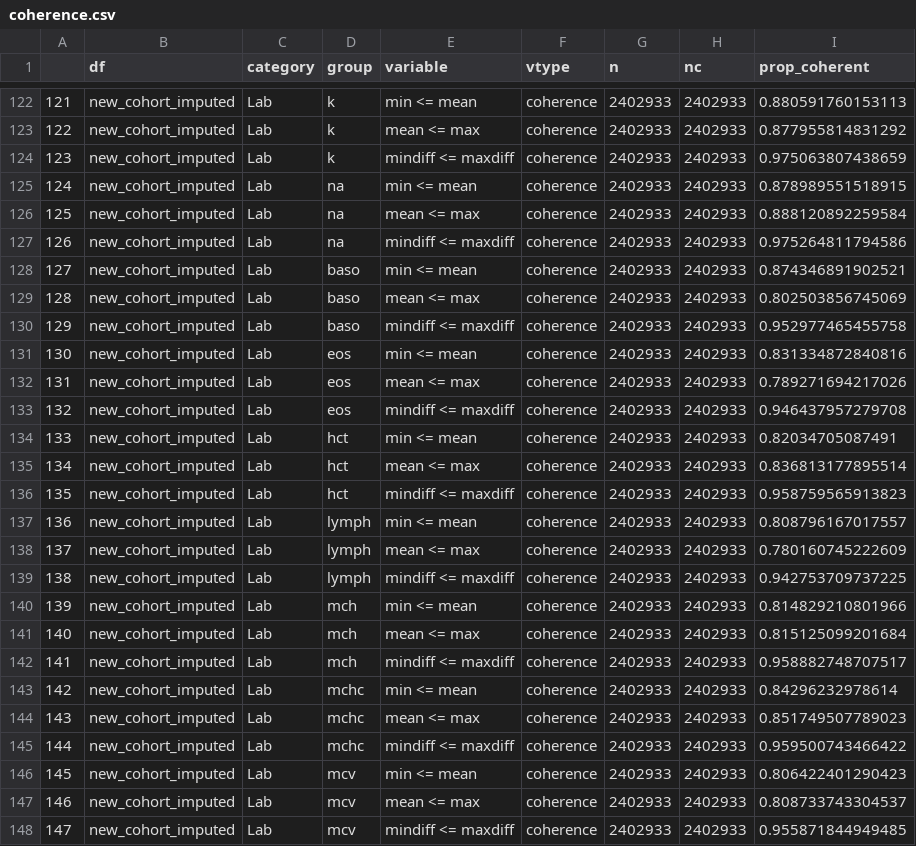
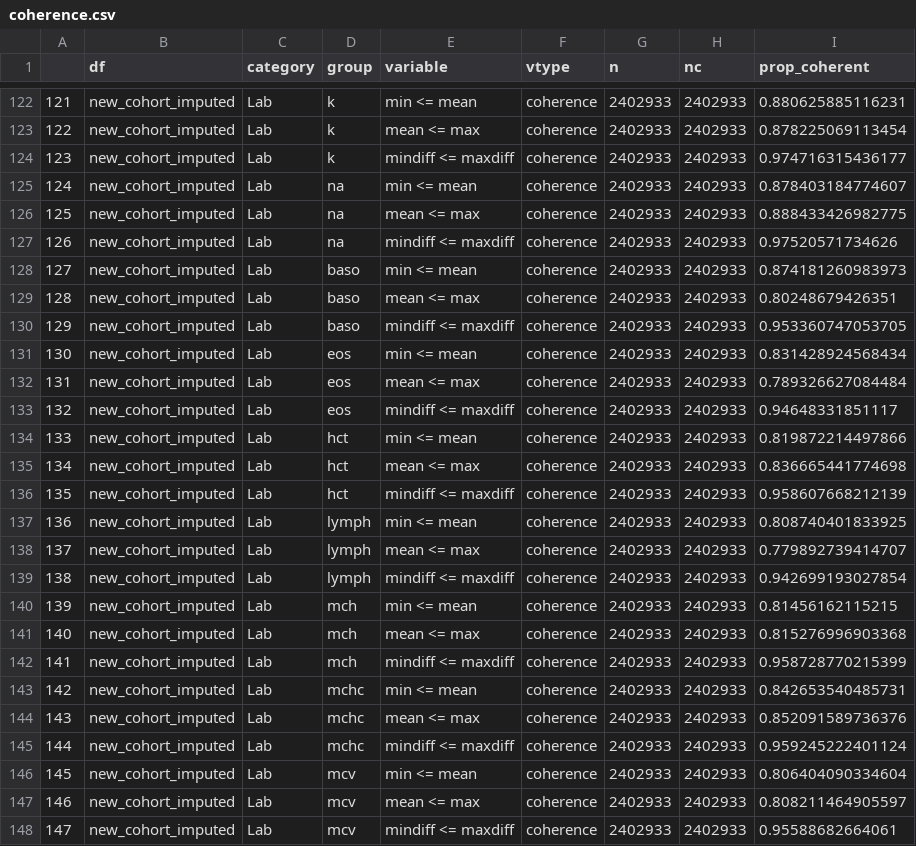
Before and after one commit to Waljee-Zhu-ML-Projects/HOSEA-project, a CSV file: tables/srs/icd10/coherence.csv, drawn as a sheet; only a part is shown, gaps mark what is left out; the diff covers the shown part only.

```diff
--- a/tables/srs/icd10/coherence.csv
+++ b/tables/srs/icd10/coherence.csv
@@ -122,27 +122,27 @@
-"121","new_cohort_imputed","Lab","k","min <= mean","coherence",2402933,2402933,0.880591760153113
-"122","new_cohort_imputed","Lab","k","mean <= max","coherence",2402933,2402933,0.877955814831292
-"123","new_cohort_imputed","Lab","k","mindiff <= maxdiff","coherence",2402933,2402933,0.975063807438659
-"124","new_cohort_imputed","Lab","na","min <= mean","coherence",2402933,2402933,0.878989551518915
-"125","new_cohort_imputed","Lab","na","mean <= max","coherence",2402933,2402933,0.888120892259584
-"126","new_cohort_imputed","Lab","na","mindiff <= maxdiff","coherence",2402933,2402933,0.975264811794586
-"127","new_cohort_imputed","Lab","baso","min <= mean","coherence",2402933,2402933,0.874346891902521
-"128","new_cohort_imputed","Lab","baso","mean <= max","coherence",2402933,2402933,0.802503856745069
-"129","new_cohort_imputed","Lab","baso","mindiff <= maxdiff","coherence",2402933,2402933,0.952977465455758
-"130","new_cohort_imputed","Lab","eos","min <= mean","coherence",2402933,2402933,0.831334872840816
-"131","new_cohort_imputed","Lab","eos","mean <= max","coherence",2402933,2402933,0.789271694217026
-"132","new_cohort_imputed","Lab","eos","mindiff <= maxdiff","coherence",2402933,2402933,0.946437957279708
-"133","new_cohort_imputed","Lab","hct","min <= mean","coherence",2402933,2402933,0.82034705087491
-"134","new_cohort_imputed","Lab","hct","mean <= max","coherence",2402933,2402933,0.836813177895514
-"135","new_cohort_imputed","Lab","hct","mindiff <= maxdiff","coherence",2402933,2402933,0.958759565913823
-"136","new_cohort_imputed","Lab","lymph","min <= mean","coherence",2402933,2402933,0.808796167017557
-"137","new_cohort_imputed","Lab","lymph","mean <= max","coherence",2402933,2402933,0.780160745222609
-"138","new_cohort_imputed","Lab","lymph","mindiff <= maxdiff","coherence",2402933,2402933,0.942753709737225
-"139","new_cohort_imputed","Lab","mch","min <= mean","coherence",2402933,2402933,0.814829210801966
-"140","new_cohort_imputed","Lab","mch","mean <= max","coherence",2402933,2402933,0.815125099201684
-"141","new_cohort_imputed","Lab","mch","mindiff <= maxdiff","coherence",2402933,2402933,0.958882748707517
-"142","new_cohort_imputed","Lab","mchc","min <= mean","coherence",2402933,2402933,0.84296232978614
-"143","new_cohort_imputed","Lab","mchc","mean <= max","coherence",2402933,2402933,0.851749507789023
-"144","new_cohort_imputed","Lab","mchc","mindiff <= maxdiff","coherence",2402933,2402933,0.959500743466422
-"145","new_cohort_imputed","Lab","mcv","min <= mean","coherence",2402933,2402933,0.806422401290423
-"146","new_cohort_imputed","Lab","mcv","mean <= max","coherence",2402933,2402933,0.808733743304537
-"147","new_cohort_imputed","Lab","mcv","mindiff <= maxdiff","coherence",2402933,2402933,0.955871844949485
+"121","new_cohort_imputed","Lab","k","min <= mean","coherence",2402933,2402933,0.880625885116231
+"122","new_cohort_imputed","Lab","k","mean <= max","coherence",2402933,2402933,0.878225069113454
+"123","new_cohort_imputed","Lab","k","mindiff <= maxdiff","coherence",2402933,2402933,0.974716315436177
+"124","new_cohort_imputed","Lab","na","min <= mean","coherence",2402933,2402933,0.878403184774607
+"125","new_cohort_imputed","Lab","na","mean <= max","coherence",2402933,2402933,0.888433426982775
+"126","new_cohort_imputed","Lab","na","mindiff <= maxdiff","coherence",2402933,2402933,0.97520571734626
+"127","new_cohort_imputed","Lab","baso","min <= mean","coherence",2402933,2402933,0.874181260983973
+"128","new_cohort_imputed","Lab","baso","mean <= max","coherence",2402933,2402933,0.80248679426351
+"129","new_cohort_imputed","Lab","baso","mindiff <= maxdiff","coherence",2402933,2402933,0.953360747053705
+"130","new_cohort_imputed","Lab","eos","min <= mean","coherence",2402933,2402933,0.831428924568434
+"131","new_cohort_imputed","Lab","eos","mean <= max","coherence",2402933,2402933,0.789326627084484
+"132","new_cohort_imputed","Lab","eos","mindiff <= maxdiff","coherence",2402933,2402933,0.94648331851117
+"133","new_cohort_imputed","Lab","hct","min <= mean","coherence",2402933,2402933,0.819872214497866
+"134","new_cohort_imputed","Lab","hct","mean <= max","coherence",2402933,2402933,0.836665441774698
+"135","new_cohort_imputed","Lab","hct","mindiff <= maxdiff","coherence",2402933,2402933,0.958607668212139
+"136","new_cohort_imputed","Lab","lymph","min <= mean","coherence",2402933,2402933,0.808740401833925
+"137","new_cohort_imputed","Lab","lymph","mean <= max","coherence",2402933,2402933,0.779892739414707
+"138","new_cohort_imputed","Lab","lymph","mindiff <= maxdiff","coherence",2402933,2402933,0.942699193027854
+"139","new_cohort_imputed","Lab","mch","min <= mean","coherence",2402933,2402933,0.81456162115215
+"140","new_cohort_imputed","Lab","mch","mean <= max","coherence",2402933,2402933,0.815276996903368
+"141","new_cohort_imputed","Lab","mch","mindiff <= maxdiff","coherence",2402933,2402933,0.958728770215399
+"142","new_cohort_imputed","Lab","mchc","min <= mean","coherence",2402933,2402933,0.842653540485731
+"143","new_cohort_imputed","Lab","mchc","mean <= max","coherence",2402933,2402933,0.852091589736376
+"144","new_cohort_imputed","Lab","mchc","mindiff <= maxdiff","coherence",2402933,2402933,0.959245222401124
+"145","new_cohort_imputed","Lab","mcv","min <= mean","coherence",2402933,2402933,0.806404090334604
+"146","new_cohort_imputed","Lab","mcv","mean <= max","coherence",2402933,2402933,0.808211464905597
+"147","new_cohort_imputed","Lab","mcv","mindiff <= maxdiff","coherence",2402933,2402933,0.95588682664061
```
Also changed, not shown: 66 edited cells elsewhere in this file, tables/srs/icd10/fdist.csv, 20 other files.
